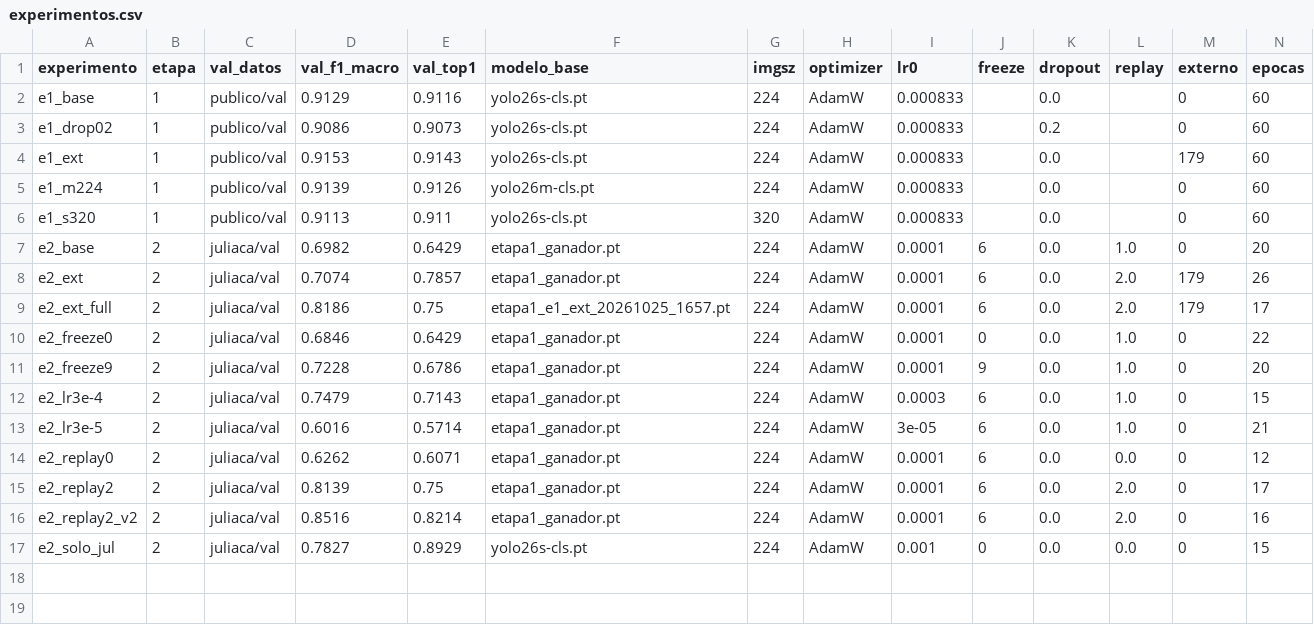
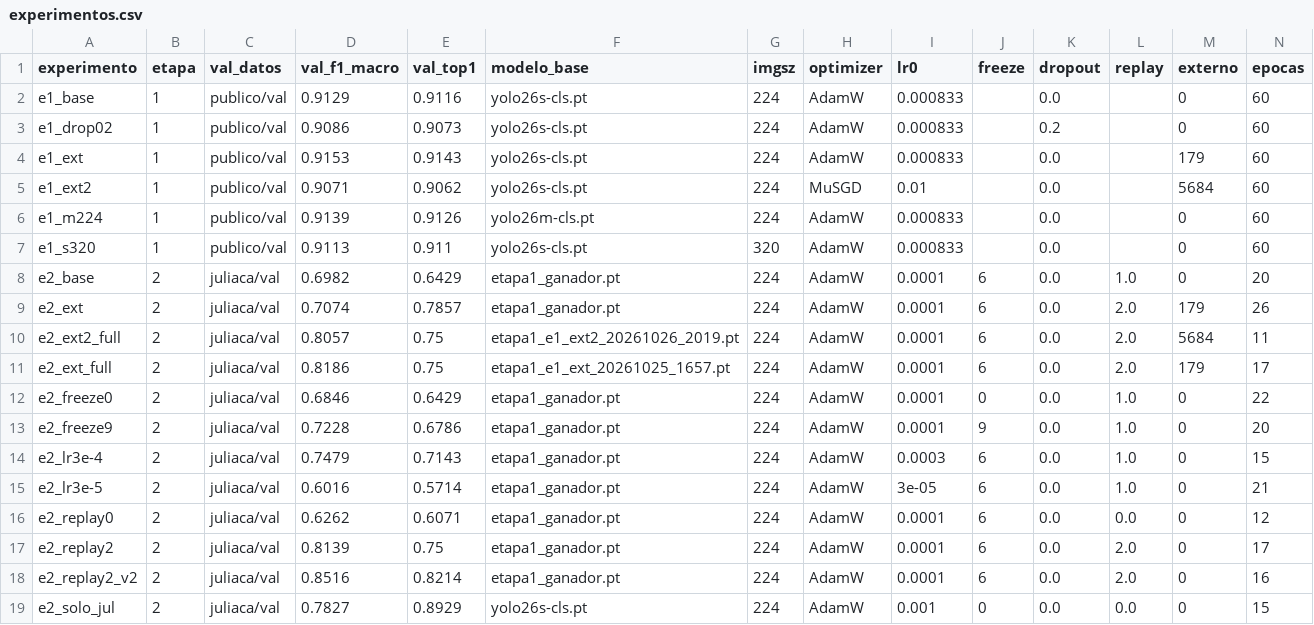
Before and after one commit to YeralD21/clasificador-residuos-juliaca, a CSV file: reportes/experimentos.csv, drawn as a sheet; only a part is shown; rows hold the shown columns only; the diff names each change by its address in the sheet, - before the commit and + after, or states it on an @@ line.

```diff
--- a/reportes/experimentos.csv
+++ b/reportes/experimentos.csv
+row 5: e1_ext2 | 1 | publico/val | 0.9071 | 0.9062 | yolo26s-cls.pt | 224 | MuSGD | 0.01 |  | 0.0 |  | 5684 | 60
+row 10: e2_ext2_full | 2 | juliaca/val | 0.8057 | 0.75 | etapa1_e1_ext2_20261026_2019.pt | 224 | AdamW | 0.0001 | 6 | 0.0 | 2.0 | 5684 | 11
```
Also changed, not shown: 17 other files.
